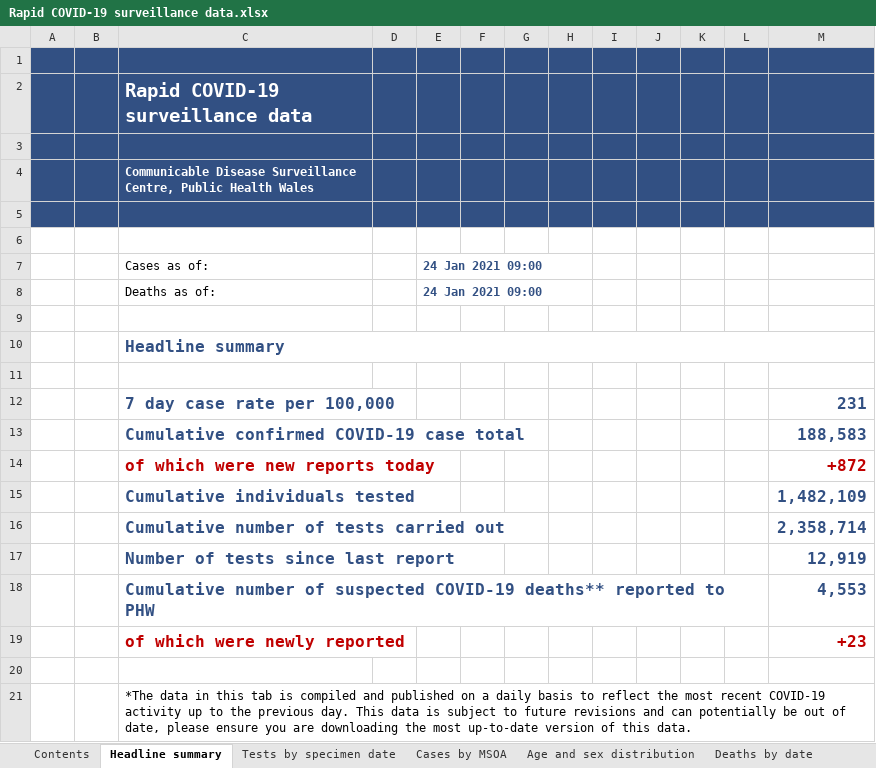
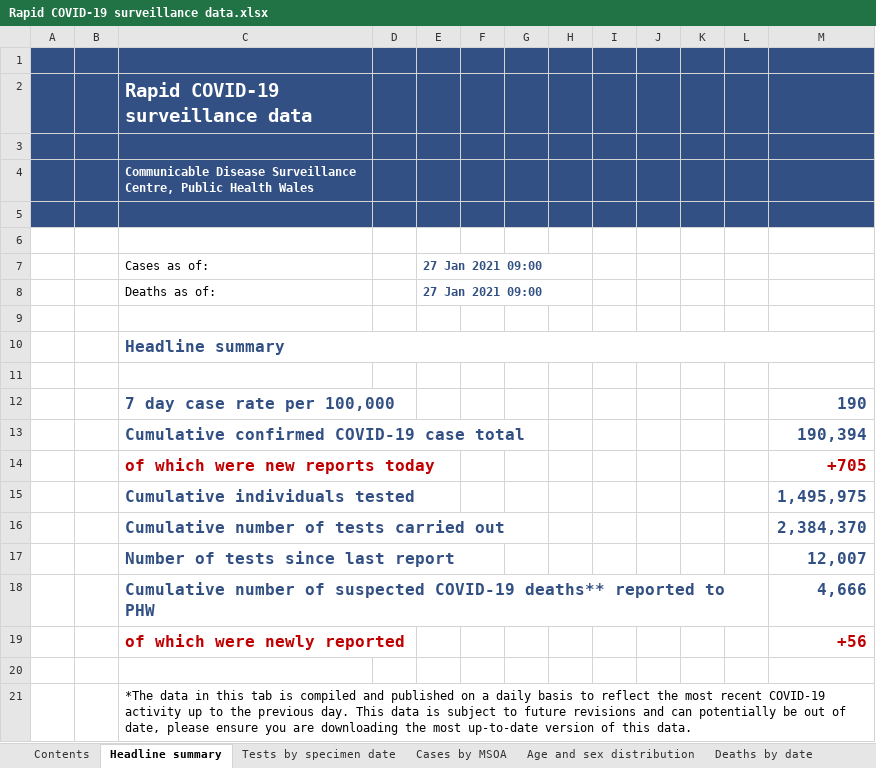
Before and after one commit to beta-decay/beta-decay.github.io, an Excel workbook: covid_n_wales/Rapid COVID-19 surveillance data.xlsx, sheet Headline summary, drawn as a sheet; values as stored, in another font and other column widths than the file's, no borders; charts and pictures not drawn; the diff names each change by its address in the sheet, - before the commit and + after, or states it on an @@ line.

```diff
--- a/covid_n_wales/Rapid COVID-19 surveillance data.xlsx (sheet Headline summary)
+++ b/covid_n_wales/Rapid COVID-19 surveillance data.xlsx (sheet Headline summary)
-E7:E8: 24 Jan 2021 09:00
+E7:E8: 27 Jan 2021 09:00
-M12: 231
+M12: 190
-M13: 188,583
+M13: 190,394
-M14: +872
+M14: +705
-M15: 1,482,109
+M15: 1,495,975
-M16: 2,358,714
+M16: 2,384,370
-M17: 12,919
+M17: 12,007
-M18: 4,553
+M18: 4,666
-M19: +23
+M19: +56
```
Also changed, not shown: sheet Cases by MSOA, sheet Tests by specimen date, sheet Total tests authorised, sheet Age and sex distribution, sheet Deaths by date, sheet Deaths by LHB, 1 more sheet, charts or pictures, 10 other files.
